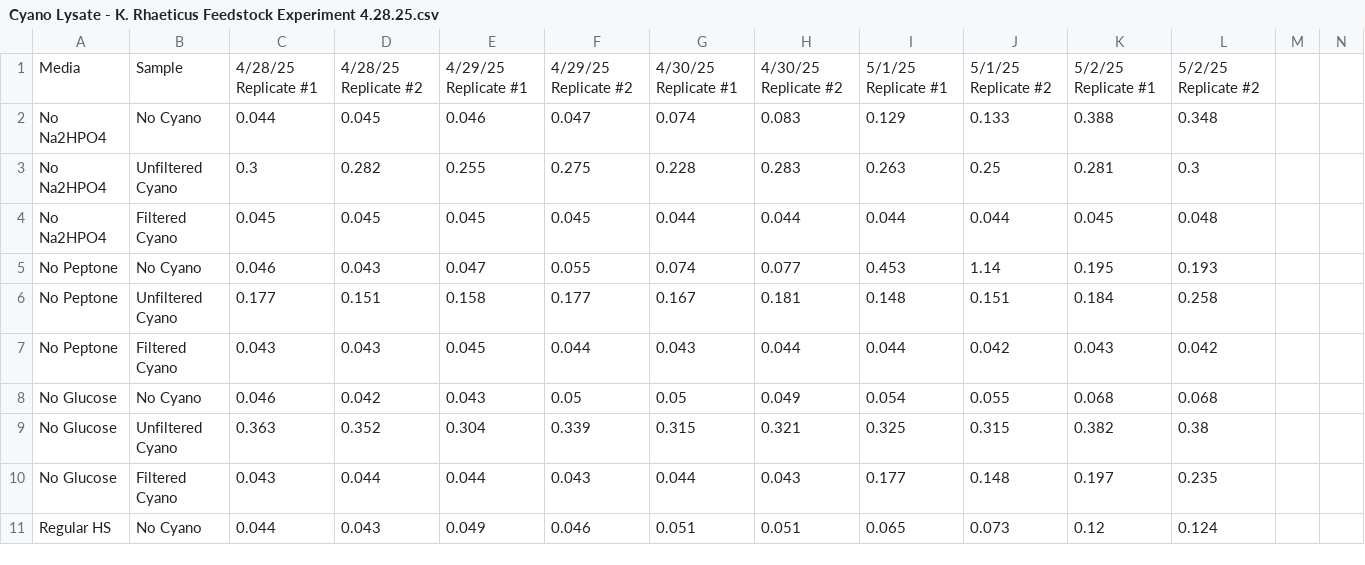
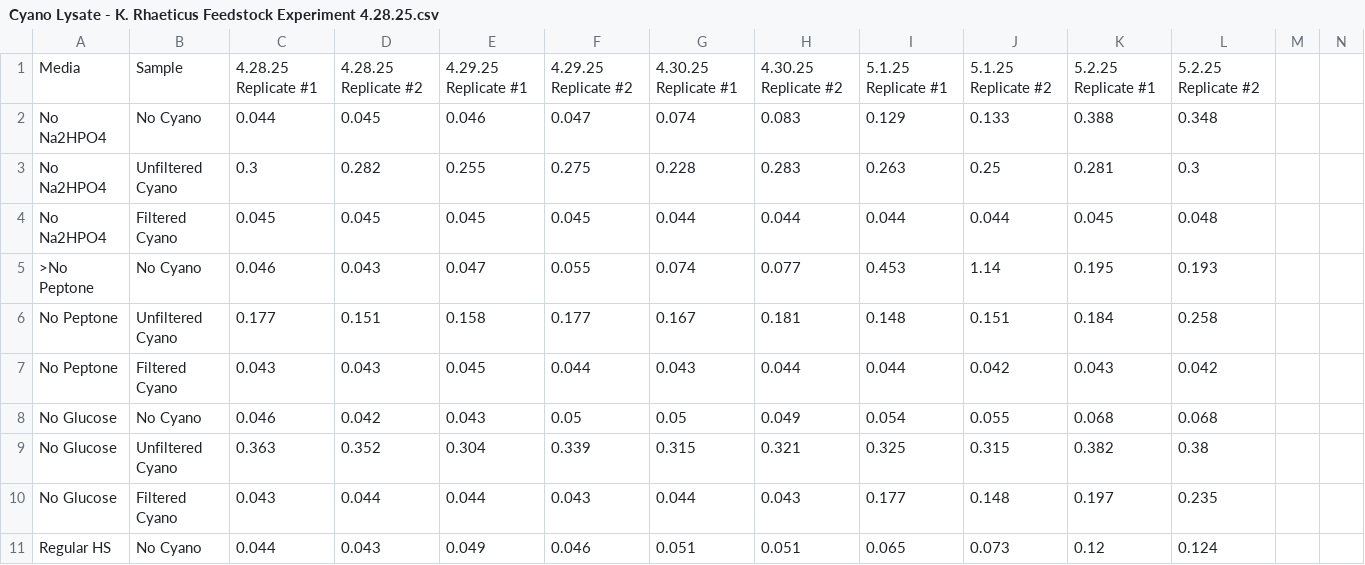
Before and after one commit to YitongTseo/cyanobacteria_factory, a CSV file: cyano_lysate_experiments/Cyano Lysate - K. Rhaeticus Feedstock Experiment 4.28.25.csv, drawn as a sheet; only a part is shown; the diff covers the shown part only.

Commit message:
more snazzy combined data output

```diff
--- a/cyano_lysate_experiments/Cyano Lysate - K. Rhaeticus Feedstock Experiment 4.28.25.csv
+++ b/cyano_lysate_experiments/Cyano Lysate - K. Rhaeticus Feedstock Experiment 4.28.25.csv
@@ -1 +1 @@
-Media,Sample,4/28/25 Replicate #1,4/28/25 Replicate #2,4/29/25 Replicate #1,4/29/25 Replicate #2,4/30/25 Replicate #1,4/30/25 Replicate #2,5/1/25 Replicate #1,5/1/25 Replicate #2,5/2/25 Replicate #1,5/2/25 Replicate #2,,
+Media,Sample,4.28.25 Replicate #1,4.28.25 Replicate #2,4.29.25 Replicate #1,4.29.25 Replicate #2,4.30.25 Replicate #1,4.30.25 Replicate #2,5.1.25 Replicate #1,5.1.25 Replicate #2,5.2.25 Replicate #1,5.2.25 Replicate #2
@@ -5 +5 @@ No Na2HPO4,Filtered Cyano,0.045,0.045,0.045,0.045,0.044,0.044,0.044,0.044,0.045,
-No Peptone,No Cyano,0.046,0.043,0.047,0.055,0.074,0.077,0.453,1.14,0.195,0.193,,
+>No Peptone,No Cyano,0.046,0.043,0.047,0.055,0.074,0.077,0.453,1.14,0.195,0.193
```
Also changed, not shown: 48 removed rows elsewhere in this file, cyano_lysate_experiments/Cyano Lysate - K. Rhaeticus Feedstock Experiment 5.8.25.csv, 12 other files.
